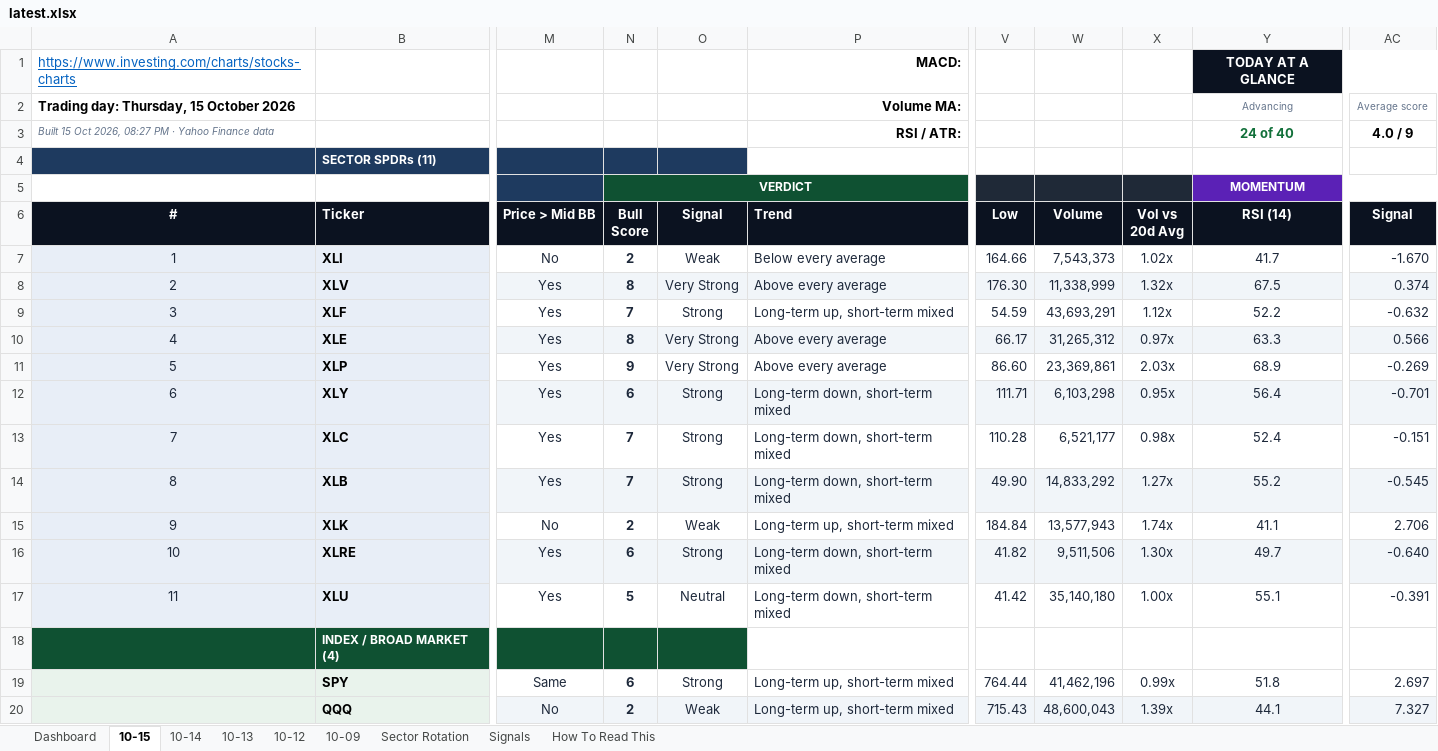
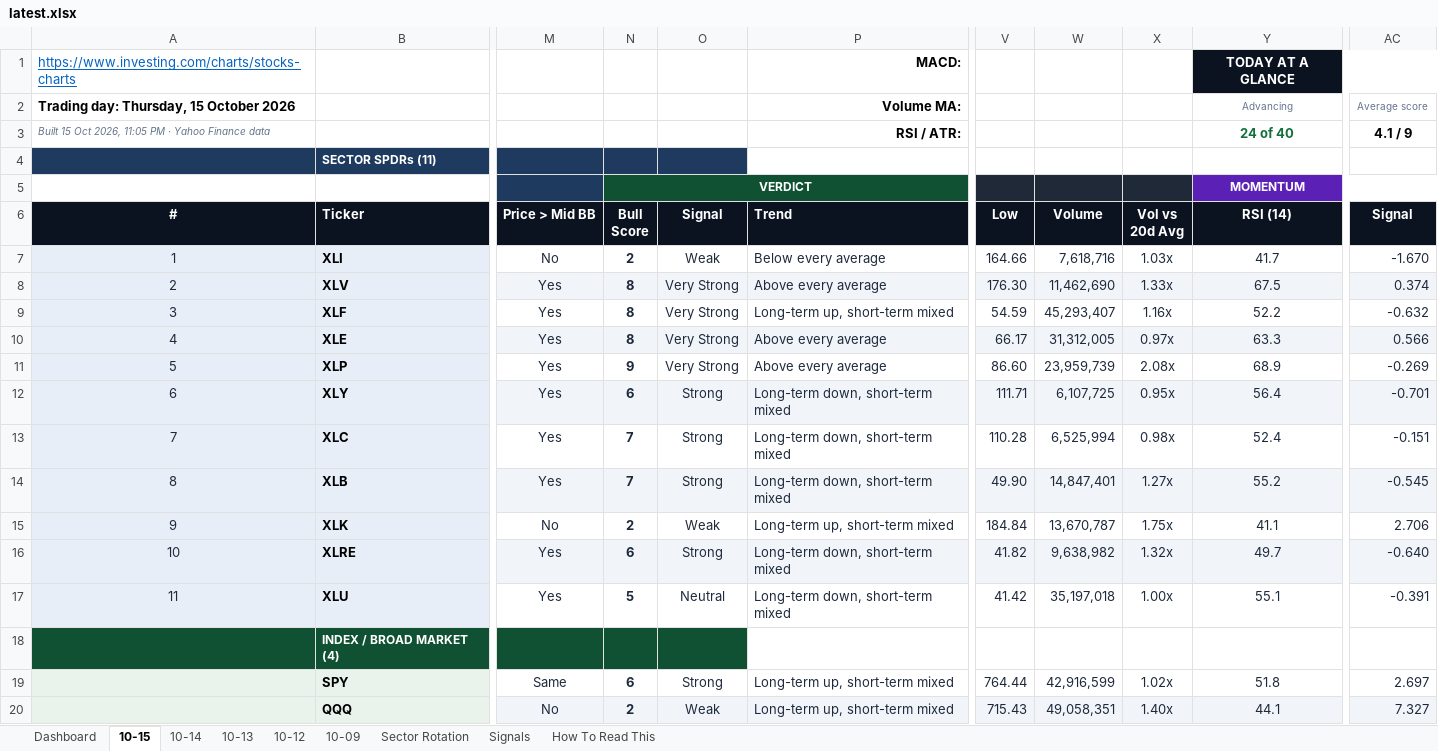
Before and after one commit to GeoWizard4645/Stock-Analysis-for-my-Grandpa, an Excel workbook: docs/data/latest.xlsx, sheet 10-15, drawn as a sheet; only a part is shown, gaps mark what is left out; values as stored, in another font and other column widths than the file's, no borders; conditional formats not drawn; the diff covers the shown part only; the diff names each change by its address in the sheet, - before the commit and + after, or states it on an @@ line.

```diff
--- a/docs/data/latest.xlsx (sheet 10-15)
+++ b/docs/data/latest.xlsx (sheet 10-15)
-A3 (#): …Oct 2026, 08:27 PM ·…
+A3 (#): …Oct 2026, 11:05 PM ·…
-AC3 (Signal): 4.0 / 9
+AC3 (Signal): 4.1 / 9
-W7 (Volume): 7,543,373
+W7 (Volume): 7,618,716
-X7 (Vol vs 20d Avg): 1.02x
+X7 (Vol vs 20d Avg): 1.03x
-W8 (Volume): 11,338,999
+W8 (Volume): 11,462,690
-X8 (Vol vs 20d Avg): 1.32x
+X8 (Vol vs 20d Avg): 1.33x
-N9 (Bull Score): 7
+N9 (Bull Score): 8
-O9 (Signal): Strong
+O9 (Signal): Very Strong
-W9 (Volume): 43,693,291
+W9 (Volume): 45,293,407
-X9 (Vol vs 20d Avg): 1.12x
+X9 (Vol vs 20d Avg): 1.16x
-W10 (Volume): 31,265,312
+W10 (Volume): 31,312,005
-W11 (Volume): 23,369,861
+W11 (Volume): 23,959,739
-X11 (Vol vs 20d Avg): 2.03x
+X11 (Vol vs 20d Avg): 2.08x
-W12 (Volume): 6,103,298
+W12 (Volume): 6,107,725
-W13 (Volume): 6,521,177
+W13 (Volume): 6,525,994
-W14 (Volume): 14,833,292
+W14 (Volume): 14,847,401
-W15 (Volume): 13,577,943
+W15 (Volume): 13,670,787
-X15 (Vol vs 20d Avg): 1.74x
+X15 (Vol vs 20d Avg): 1.75x
-W16 (Volume): 9,511,506
+W16 (Volume): 9,638,982
-X16 (Vol vs 20d Avg): 1.30x
+X16 (Vol vs 20d Avg): 1.32x
-W17 (Volume): 35,140,180
+W17 (Volume): 35,197,018
-W19 (Volume): 41,462,196
+W19 (Volume): 42,916,599
-X19 (Vol vs 20d Avg): 0.99x
+X19 (Vol vs 20d Avg): 1.02x
-W20 (Volume): 48,600,043
+W20 (Volume): 49,058,351
-X20 (Vol vs 20d Avg): 1.39x
+X20 (Vol vs 20d Avg): 1.40x
```
Also changed, not shown: 110 edited cells elsewhere in this sheet, sheet Signals, sheet Dashboard, sheet Sector Rotation, sheet 10-09, sheet 10-14, sheet 10-13, 1 more sheet, 1 other file.
